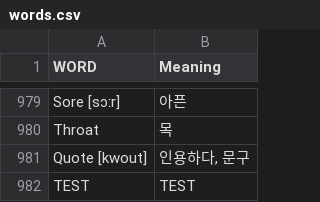
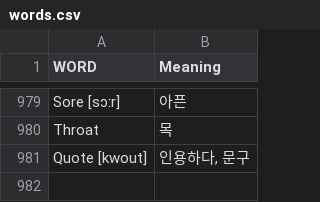
Before and after one commit to Asher0428/vocabulary, a CSV file: words.csv, drawn as a sheet; only a part is shown, gaps mark what is left out; the diff names each change by its address in the sheet, - before the commit and + after, or states it on an @@ line.

Commit message:
Update words.csv

```diff
--- a/words.csv
+++ b/words.csv
-row 982: TEST | TEST
```
